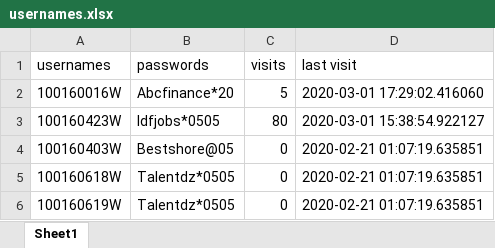
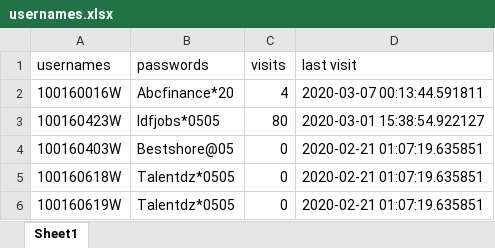
Before and after one commit to faizanalhassan/apec.fr.jobs_scraper, an Excel workbook: usernames.xlsx, sheet Sheet1, drawn as a sheet; values as stored, in another font and other column widths than the file's, no borders; the diff names each change by its address in the sheet, - before the commit and + after, or states it on an @@ line.

```diff
--- a/usernames.xlsx (sheet Sheet1)
+++ b/usernames.xlsx (sheet Sheet1)
-C2 (visits): 5
+C2 (visits): 4
-D2 (last visit): 2020-03-01 17:29:02.416060
+D2 (last visit): 2020-03-07 00:13:44.591811
```
Also changed, not shown: 6 other files.
